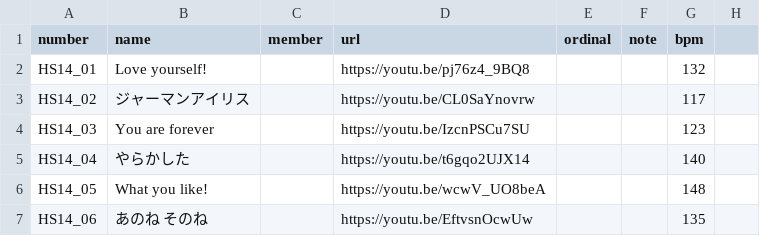
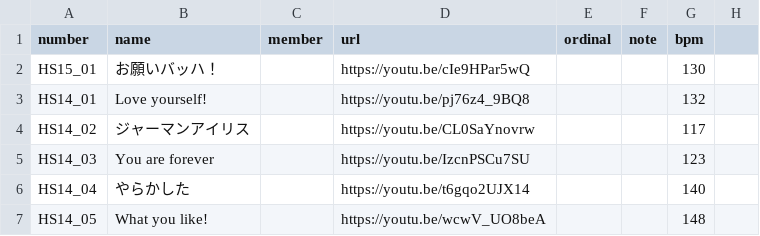
Before and after one commit to CircleTenThanks/CircleTenThanks.github.io, a CSV file: _data/songs.csv, drawn as a sheet; only a part is shown; the shorter side is filled out with more unchanged rows.

Commit message:
Update: お願いバッハ！  追加

```diff
--- a/_data/songs.csv
+++ b/_data/songs.csv
@@ -1,2 +1,3 @@
 number,name,member,url,ordinal,note,bpm,
+HS15_01,お願いバッハ！,,https://youtu.be/cIe9HPar5wQ,,,130,
 HS14_01,Love yourself!,,https://youtu.be/pj76z4_9BQ8,,,132,
```
